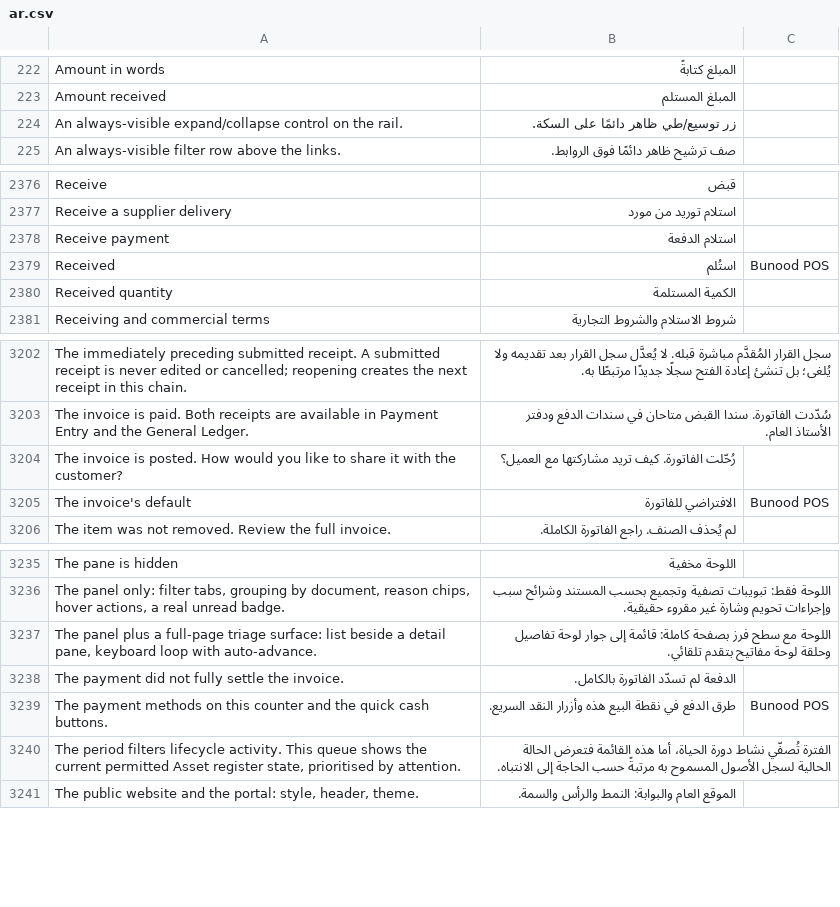
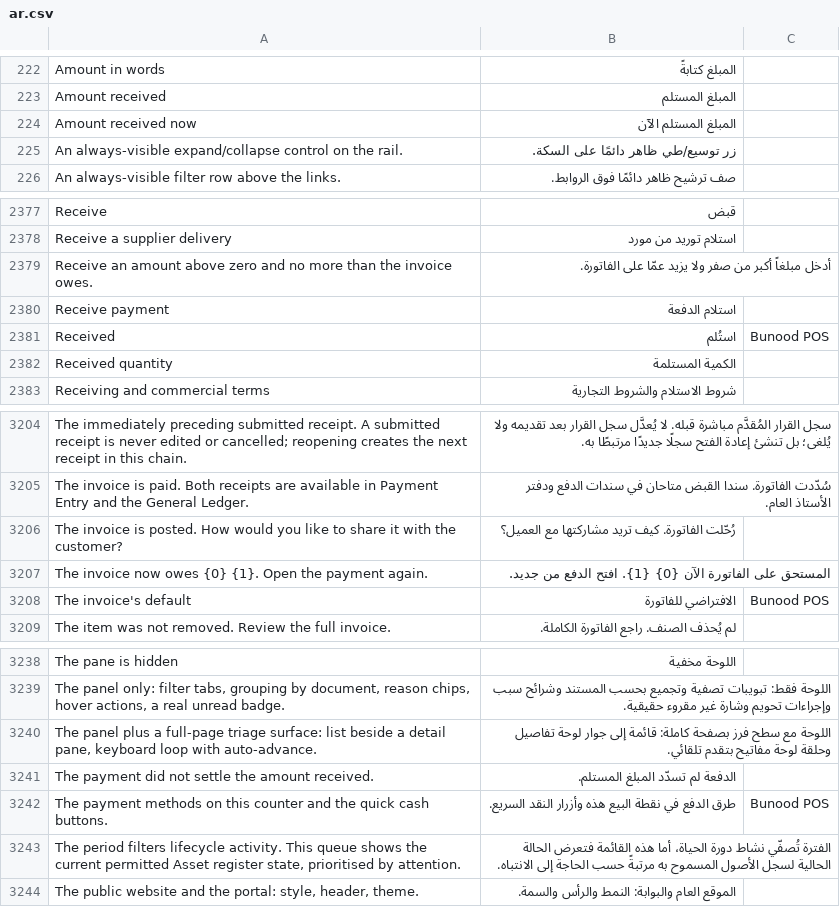
Before and after one commit to Bunood/bunood-theme, a CSV file: bunood_theme/translations/ar.csv, drawn as a sheet; only a part is shown, gaps mark what is left out; removed rows and columns are numbered as before the commit, all else as after; the diff names each change by its address in the sheet, - before the commit and + after, or states it on an @@ line.

```diff
--- a/bunood_theme/translations/ar.csv
+++ b/bunood_theme/translations/ar.csv
+row 224: Amount received now | المبلغ المستلم الآن
+row 2379: Receive an amount above zero and no more than the invoice owes. | أدخل مبلغاً أكبر من صفر ولا يزيد عمّا على الفاتورة.
+row 3207: The invoice now owes {0} {1}. Open the payment again. | المستحق على الفاتورة الآن {0} {1}. افتح الدفع من جديد.
-row 3238: The payment did not fully settle the invoice. | الدفعة لم تسدّد الفاتورة بالكامل.
+row 3241: The payment did not settle the amount received. | الدفعة لم تسدّد المبلغ المستلم.
```
Also changed, not shown: 9 other files.
